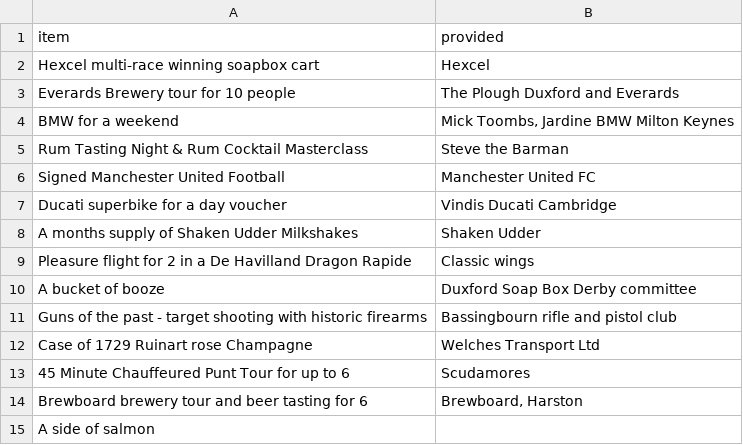
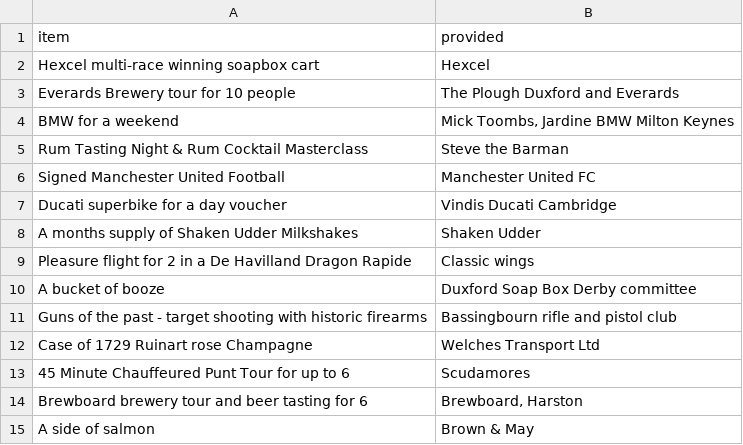
Before and after one commit to DuxfordSBD/duxfordsbd.github.io, a CSV file: _data/2022-auction.csv, drawn as a sheet.

Commit message:
Update 2022-auction.csv
Added the salmon providers

```diff
--- a/_data/2022-auction.csv
+++ b/_data/2022-auction.csv
@@ -14,2 +14,2 @@ Case of 1729 Ruinart rose Champagne,Welches Transport Ltd
 Brewboard brewery tour and beer tasting for 6,"Brewboard, Harston"
-A side of salmon,
+A side of salmon,Brown & May
```
